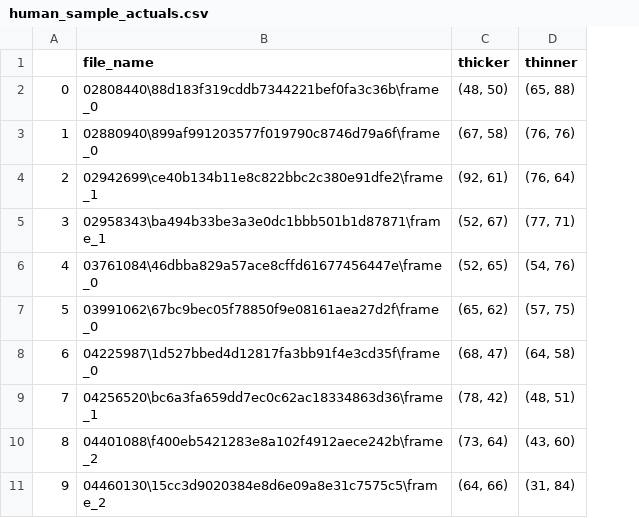
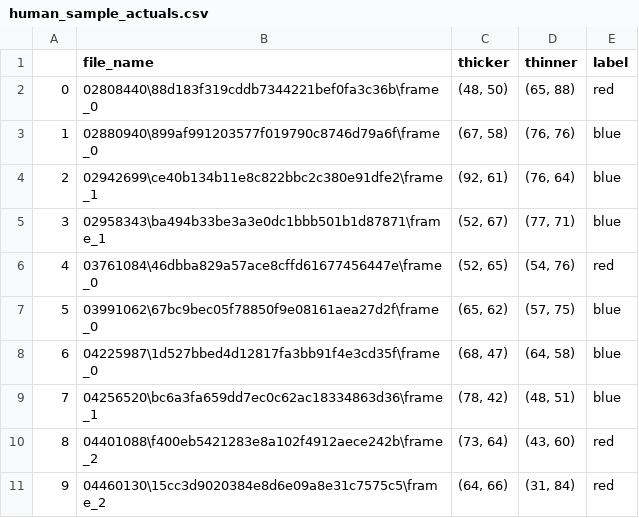
Before and after one commit to kane1204/Object-Thickness-Estimation-Network, a CSV file: human_sample_actuals.csv, drawn as a sheet; the diff names each change by its address in the sheet, - before the commit and + after, or states it on an @@ line.

Commit message:
[OTE-29] Human Samples

```diff
--- a/human_sample_actuals.csv
+++ b/human_sample_actuals.csv
+column E (label), rows 2-11: red | blue | blue | blue | red | blue | blue | blue | red | red
```
Also changed, not shown: 2 other files.
